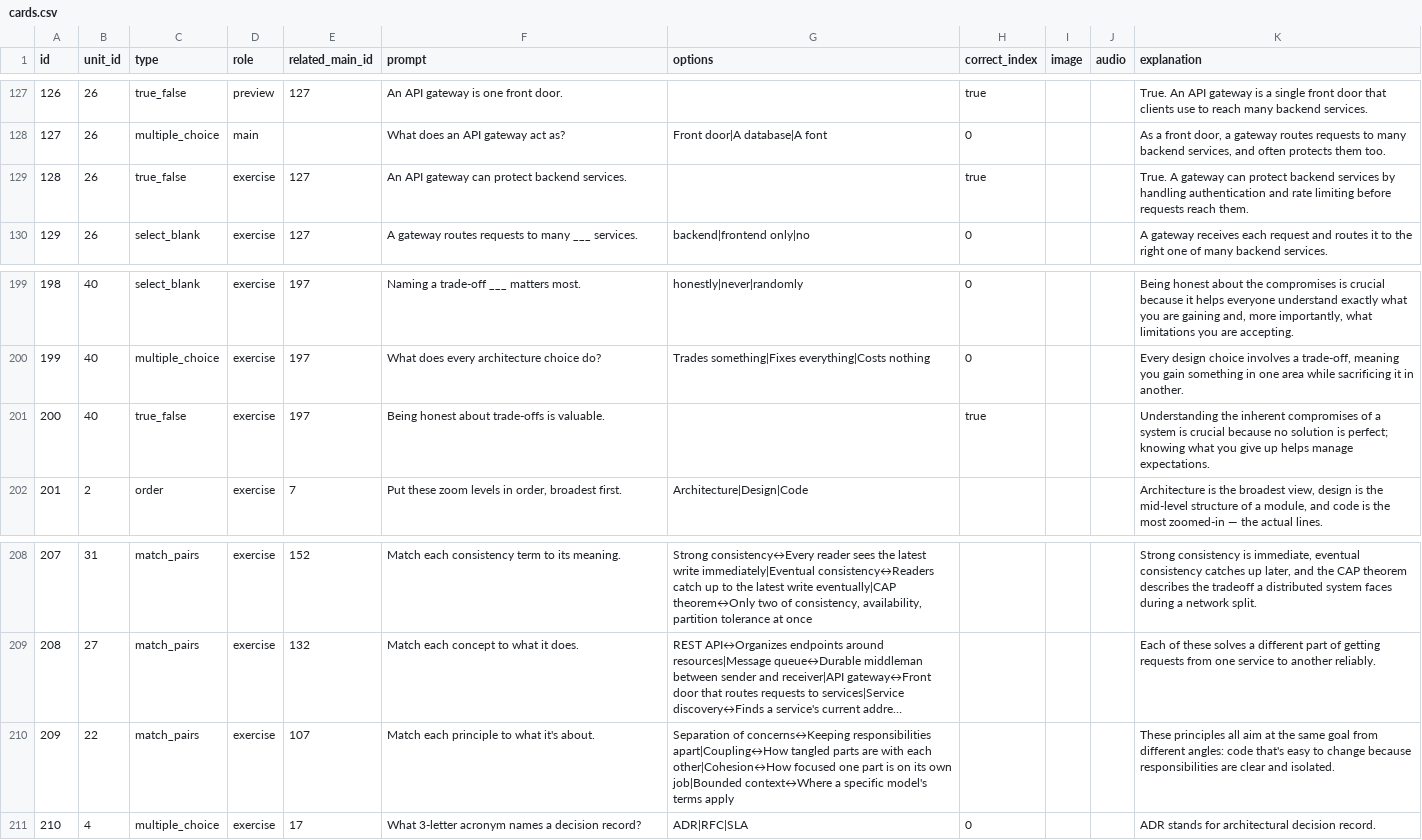
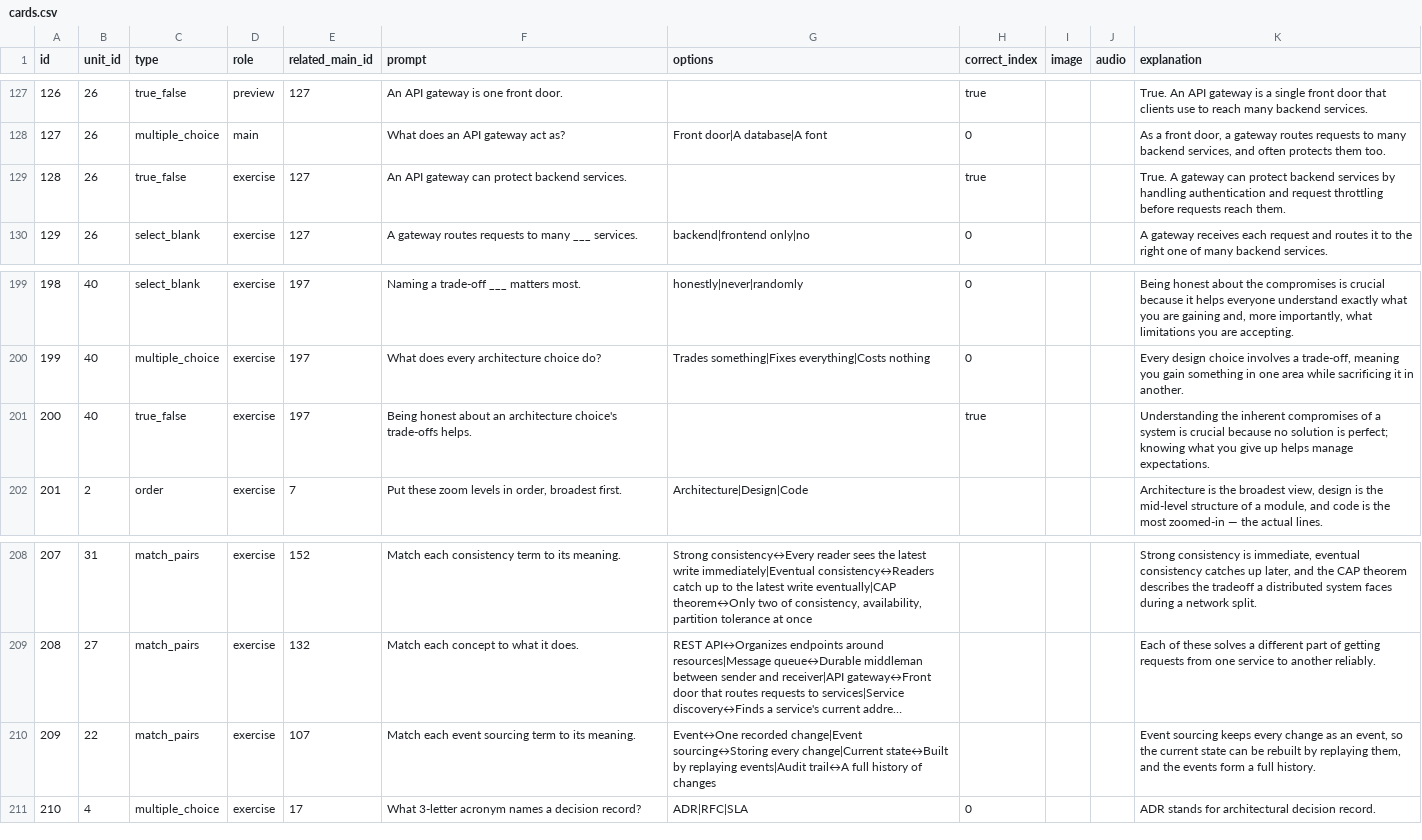
Before and after one commit to yaaddi-courses/software-architecture, a CSV file: source/cards.csv, drawn as a sheet; only a part is shown, gaps mark what is left out; long unchanged cells end in …; the diff names each change by its address in the sheet, - before the commit and + after, or states it on an @@ line.

Commit message:
Cards do not use terms before they are taught, practice cards mention their topic (v1.1.4)

```diff
--- a/source/cards.csv
+++ b/source/cards.csv
-K129 (explanation): …authentication and rate limiting before requests…
+K129 (explanation): …authentication and request throttling before requests…
-F201 (prompt): …honest about trade-offs is valuable.
+F201 (prompt): …honest about an architecture choice's trade-offs helps.
-F210 (prompt): Match each principle to what it's about.
+F210 (prompt): Match each event sourcing term to its meaning.
-G210 (options): Separation of concerns↔Keeping responsibilities apart|Coupling↔How tangled parts are with each other|Cohesion↔How focused one part is on its own job|Bounded context↔Where a specific model's terms apply
+G210 (options): Event↔One recorded change|Event sourcing↔Storing every change|Current state↔Built by replaying events|Audit trail↔A full history of changes
-K210 (explanation): These principles all aim at the same goal from different angles: code that's easy to change because responsibilities are clear and isolated.
+K210 (explanation): Event sourcing keeps every change as an event, so the current state can be rebuilt by replaying them, and the events form a full history.
```
Also changed, not shown: source/meta.csv, 2 other files.
